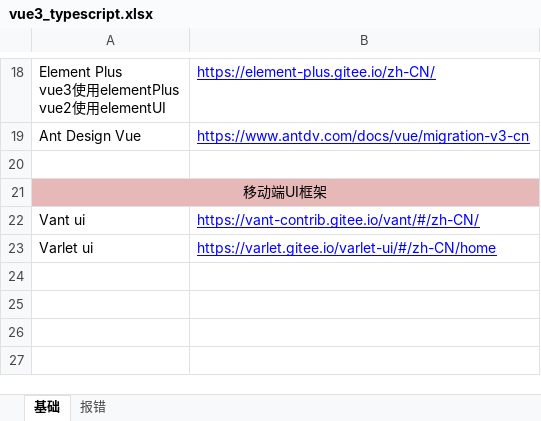
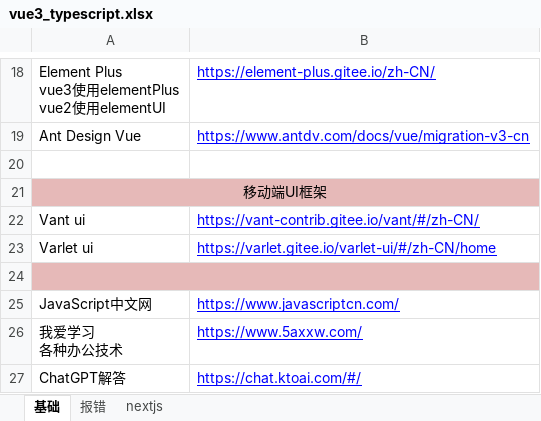
Before and after one commit to sunsetFog/record, an Excel workbook: website/vue3_typescript.xlsx, sheet 基础, drawn as a sheet; only a part is shown, gaps mark what is left out; values as stored, in another font and other column widths than the file's, no borders; ↵ is a line break in a cell; the diff names each change by its address in the sheet, - before the commit and + after, or states it on an @@ line.

```diff
--- a/website/vue3_typescript.xlsx (sheet 基础)
+++ b/website/vue3_typescript.xlsx (sheet 基础)
+sheet tab: nextjs
+row 24: (empty)
+row 25: JavaScript中文网 | https://www.javascriptcn.com/
+row 26: 我爱学习 ↵ 各种办公技术 | https://www.5axxw.com/
+row 27: ChatGPT解答 | https://chat.ktoai.com/#/
```
Also changed, not shown: react/study.xlsx, website/git.xlsx, 3 other files.
